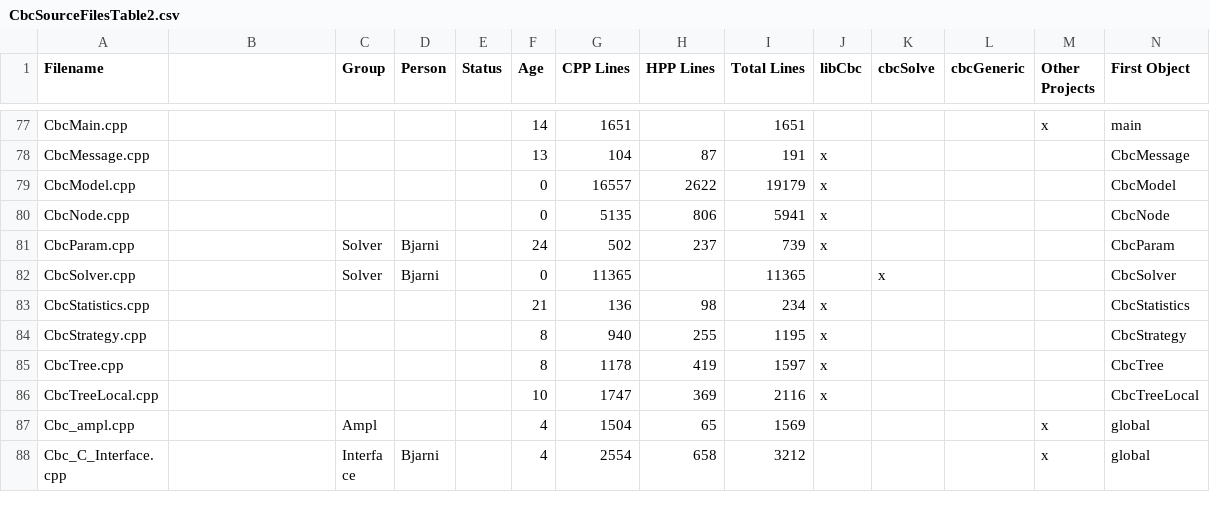
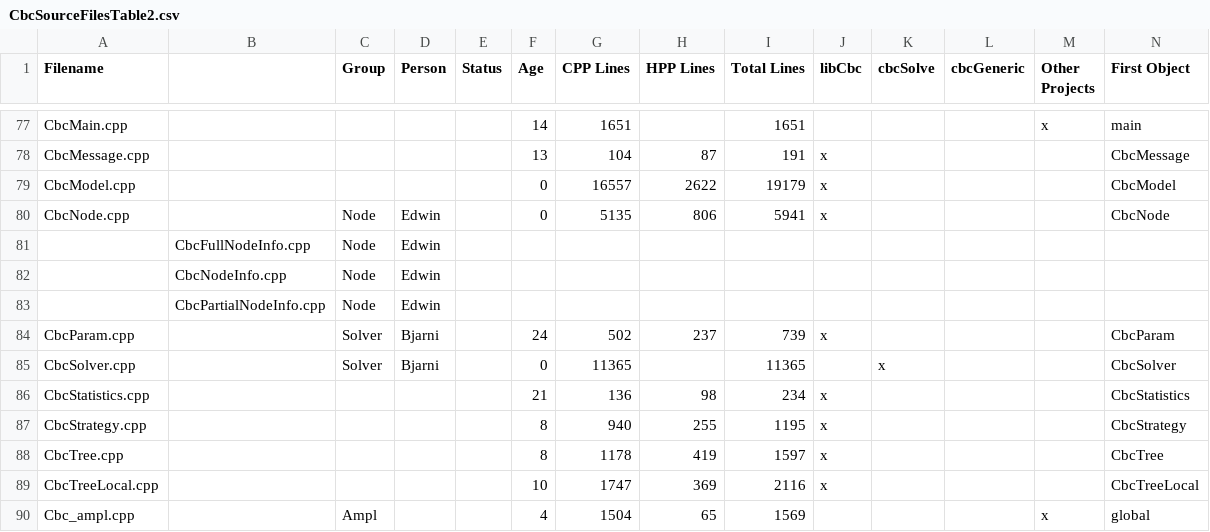
Before and after one commit to coin-or/Cbc, a CSV file: Cbc/CbcSourceFilesTable2.csv, drawn as a sheet; only a part is shown, gaps mark what is left out; the shorter side is filled out with more unchanged rows; rows hold the shown columns only; the diff names each change by its address in the sheet, - before the commit and + after, or states it on an @@ line.

Commit message:
Created CbcNodeInfo, CbcPartialNodeInfo and CbcFullNodeInfo out of CbcNode.cpp Also updated makefiles, and spreadsheets.

```diff
--- a/Cbc/CbcSourceFilesTable2.csv
+++ b/Cbc/CbcSourceFilesTable2.csv
-C80 (Group): (empty)
+C80 (Group): Node
-D80 (Person): (empty)
+D80 (Person): Edwin
+row 81:  | CbcFullNodeInfo.cpp | Node | Edwin
+row 82:  | CbcNodeInfo.cpp | Node | Edwin
+row 83:  | CbcPartialNodeInfo.cpp | Node | Edwin
```
Also changed, not shown: 13 other files.
